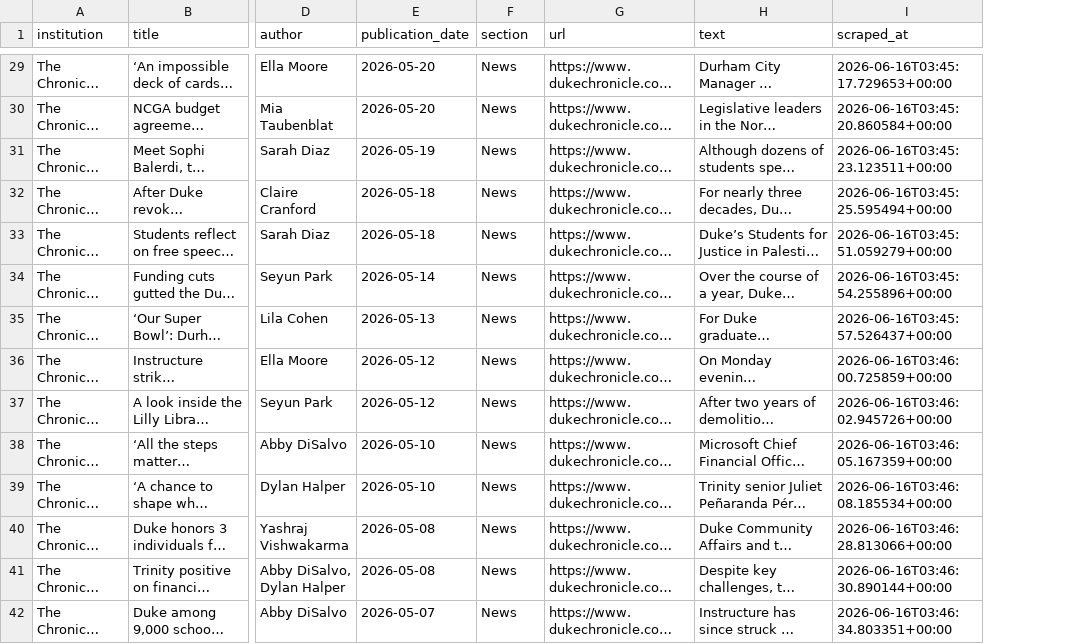
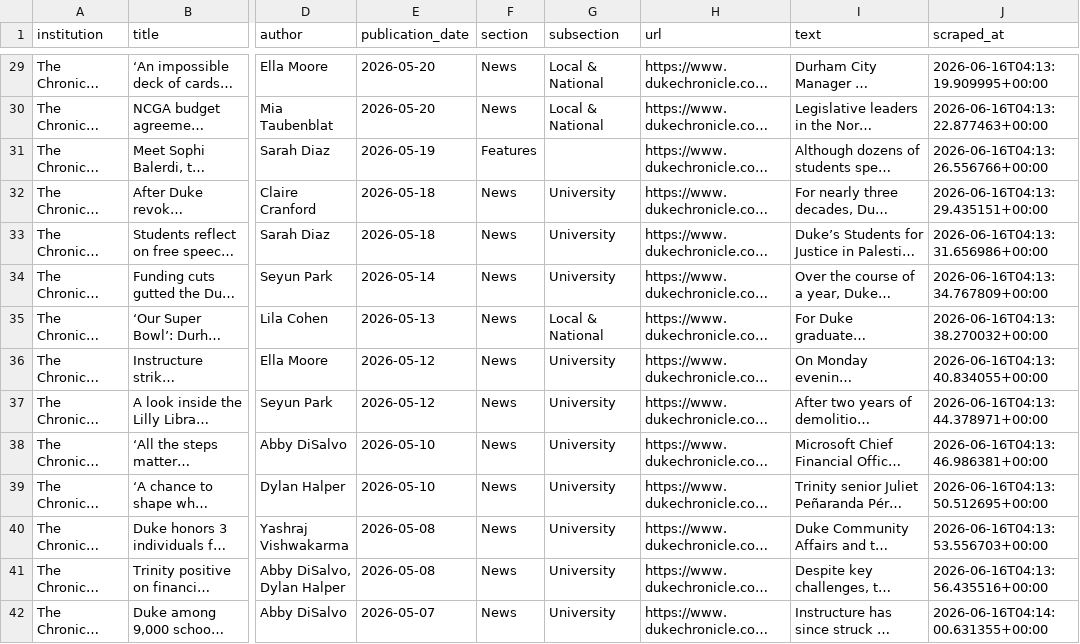
Before and after one commit to valentinasilva8/college-newspaper-scraper, a CSV file: output/duke.csv, drawn as a sheet; only a part is shown, gaps mark what is left out; long unchanged cells end in …; addresses are those after the commit; the diff covers the shown part only; the diff names each change by its address in the sheet, - before the commit and + after, or states it on an @@ line.

Commit message:
feat: capture two-level section hierarchy (section + subsection)
Add uniform subsection column. Resolve Duke from its "Section | Subsection"
kicker (JSON-LD fallback that drops layout flags), Northwestern by mapping
article:section to its parent via the nav /category/<parent>/<child>/
taxonomy, and keep Yale single-level (no sub-nav). Rebuild combined.csv
(210 articles) and document the flattened-section war story.

```diff
--- a/output/duke.csv
+++ b/output/duke.csv
+column G (subsection), rows 29-42: Local & National | Local & National |  | University | University | University | Local & National | University | University | University | University | University | University | University
-J29 (scraped_at): 2026-06-16T03:45:17.729653+00:00
+J29 (scraped_at): 2026-06-16T04:13:19.909995+00:00
-J30 (scraped_at): 2026-06-16T03:45:20.860584+00:00
+J30 (scraped_at): 2026-06-16T04:13:22.877463+00:00
-F31 (section): News
+F31 (section): Features
-J31 (scraped_at): 2026-06-16T03:45:23.123511+00:00
+J31 (scraped_at): 2026-06-16T04:13:26.556766+00:00
-J32 (scraped_at): 2026-06-16T03:45:25.595494+00:00
+J32 (scraped_at): 2026-06-16T04:13:29.435151+00:00
-J33 (scraped_at): 2026-06-16T03:45:51.059279+00:00
+J33 (scraped_at): 2026-06-16T04:13:31.656986+00:00
-J34 (scraped_at): 2026-06-16T03:45:54.255896+00:00
+J34 (scraped_at): 2026-06-16T04:13:34.767809+00:00
-J35 (scraped_at): 2026-06-16T03:45:57.526437+00:00
+J35 (scraped_at): 2026-06-16T04:13:38.270032+00:00
-J36 (scraped_at): 2026-06-16T03:46:00.725859+00:00
+J36 (scraped_at): 2026-06-16T04:13:40.834055+00:00
-J37 (scraped_at): 2026-06-16T03:46:02.945726+00:00
+J37 (scraped_at): 2026-06-16T04:13:44.378971+00:00
-J38 (scraped_at): 2026-06-16T03:46:05.167359+00:00
+J38 (scraped_at): 2026-06-16T04:13:46.986381+00:00
-J39 (scraped_at): 2026-06-16T03:46:08.185534+00:00
+J39 (scraped_at): 2026-06-16T04:13:50.512695+00:00
-J40 (scraped_at): 2026-06-16T03:46:28.813066+00:00
+J40 (scraped_at): 2026-06-16T04:13:53.556703+00:00
-J41 (scraped_at): 2026-06-16T03:46:30.890144+00:00
+J41 (scraped_at): 2026-06-16T04:13:56.435516+00:00
-J42 (scraped_at): 2026-06-16T03:46:34.803351+00:00
+J42 (scraped_at): 2026-06-16T04:14:00.631355+00:00
```
Also changed, not shown: 101 edited cells elsewhere in this file, output/northwestern.csv, output/yale.csv, 5 other files.
